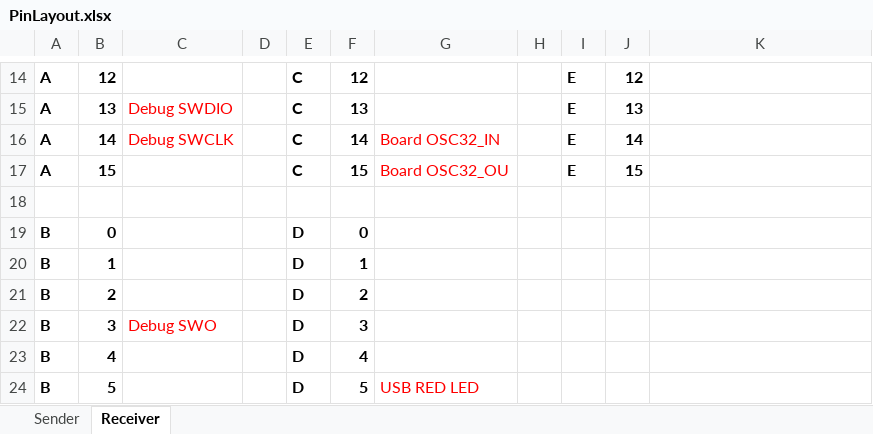
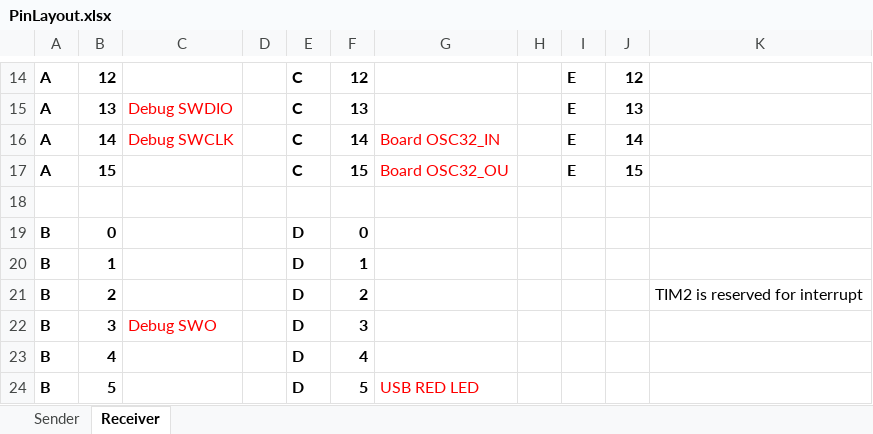
Before and after one commit to mdsmith-Au/MicroP, an Excel workbook: project/PinLayout.xlsx, sheet Receiver, drawn as a sheet; only a part is shown, gaps mark what is left out; values as stored, in another font and other column widths than the file's, no borders; the diff names each change by its address in the sheet, - before the commit and + after, or states it on an @@ line.

Commit message:
excel

```diff
--- a/project/PinLayout.xlsx (sheet Receiver)
+++ b/project/PinLayout.xlsx (sheet Receiver)
-K21: (empty)
+K21: TIM2 is reserved for interrupt
```
